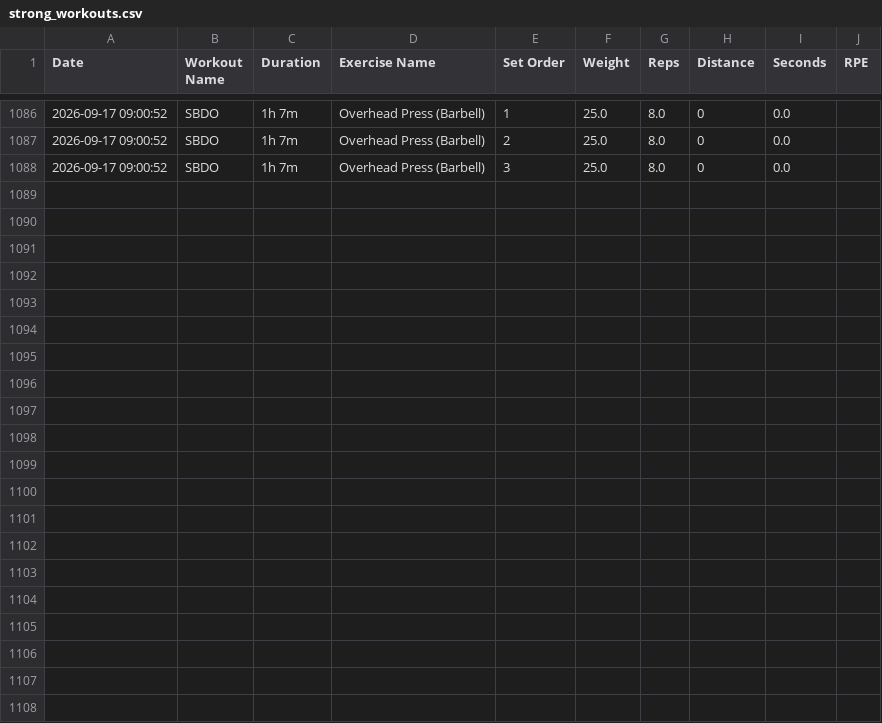
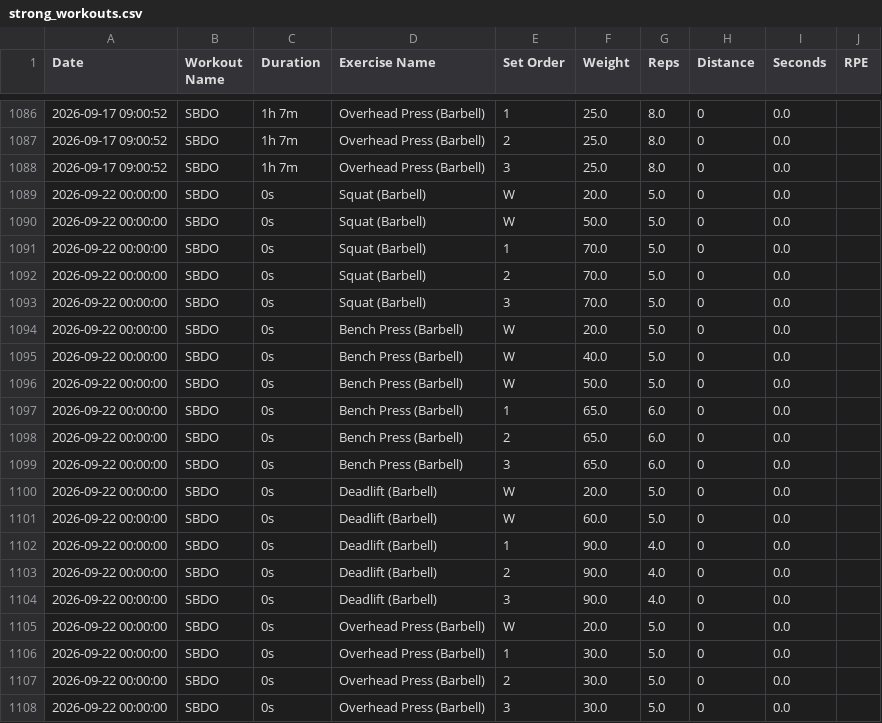
Before and after one commit to ys-math/strength-training, a CSV file: strong_workouts.csv, drawn as a sheet; only a part is shown, gaps mark what is left out; the diff names each change by its address in the sheet, - before the commit and + after, or states it on an @@ line.

Commit message:
Sync workout data from Strong export (strong_workouts.csv)

```diff
--- a/strong_workouts.csv
+++ b/strong_workouts.csv
+row 1089: 2026-09-22 00:00:00 | SBDO | 0s | Squat (Barbell) | W | 20.0 | 5.0 | 0 | 0.0
+row 1090: 2026-09-22 00:00:00 | SBDO | 0s | Squat (Barbell) | W | 50.0 | 5.0 | 0 | 0.0
+row 1091: 2026-09-22 00:00:00 | SBDO | 0s | Squat (Barbell) | 1 | 70.0 | 5.0 | 0 | 0.0
+row 1092: 2026-09-22 00:00:00 | SBDO | 0s | Squat (Barbell) | 2 | 70.0 | 5.0 | 0 | 0.0
+row 1093: 2026-09-22 00:00:00 | SBDO | 0s | Squat (Barbell) | 3 | 70.0 | 5.0 | 0 | 0.0
+row 1094: 2026-09-22 00:00:00 | SBDO | 0s | Bench Press (Barbell) | W | 20.0 | 5.0 | 0 | 0.0
+row 1095: 2026-09-22 00:00:00 | SBDO | 0s | Bench Press (Barbell) | W | 40.0 | 5.0 | 0 | 0.0
+row 1096: 2026-09-22 00:00:00 | SBDO | 0s | Bench Press (Barbell) | W | 50.0 | 5.0 | 0 | 0.0
+row 1097: 2026-09-22 00:00:00 | SBDO | 0s | Bench Press (Barbell) | 1 | 65.0 | 6.0 | 0 | 0.0
+row 1098: 2026-09-22 00:00:00 | SBDO | 0s | Bench Press (Barbell) | 2 | 65.0 | 6.0 | 0 | 0.0
+row 1099: 2026-09-22 00:00:00 | SBDO | 0s | Bench Press (Barbell) | 3 | 65.0 | 6.0 | 0 | 0.0
+row 1100: 2026-09-22 00:00:00 | SBDO | 0s | Deadlift (Barbell) | W | 20.0 | 5.0 | 0 | 0.0
+row 1101: 2026-09-22 00:00:00 | SBDO | 0s | Deadlift (Barbell) | W | 60.0 | 5.0 | 0 | 0.0
+row 1102: 2026-09-22 00:00:00 | SBDO | 0s | Deadlift (Barbell) | 1 | 90.0 | 4.0 | 0 | 0.0
+row 1103: 2026-09-22 00:00:00 | SBDO | 0s | Deadlift (Barbell) | 2 | 90.0 | 4.0 | 0 | 0.0
+row 1104: 2026-09-22 00:00:00 | SBDO | 0s | Deadlift (Barbell) | 3 | 90.0 | 4.0 | 0 | 0.0
+row 1105: 2026-09-22 00:00:00 | SBDO | 0s | Overhead Press (Barbell) | W | 20.0 | 5.0 | 0 | 0.0
+row 1106: 2026-09-22 00:00:00 | SBDO | 0s | Overhead Press (Barbell) | 1 | 30.0 | 5.0 | 0 | 0.0
+row 1107: 2026-09-22 00:00:00 | SBDO | 0s | Overhead Press (Barbell) | 2 | 30.0 | 5.0 | 0 | 0.0
+row 1108: 2026-09-22 00:00:00 | SBDO | 0s | Overhead Press (Barbell) | 3 | 30.0 | 5.0 | 0 | 0.0
```
